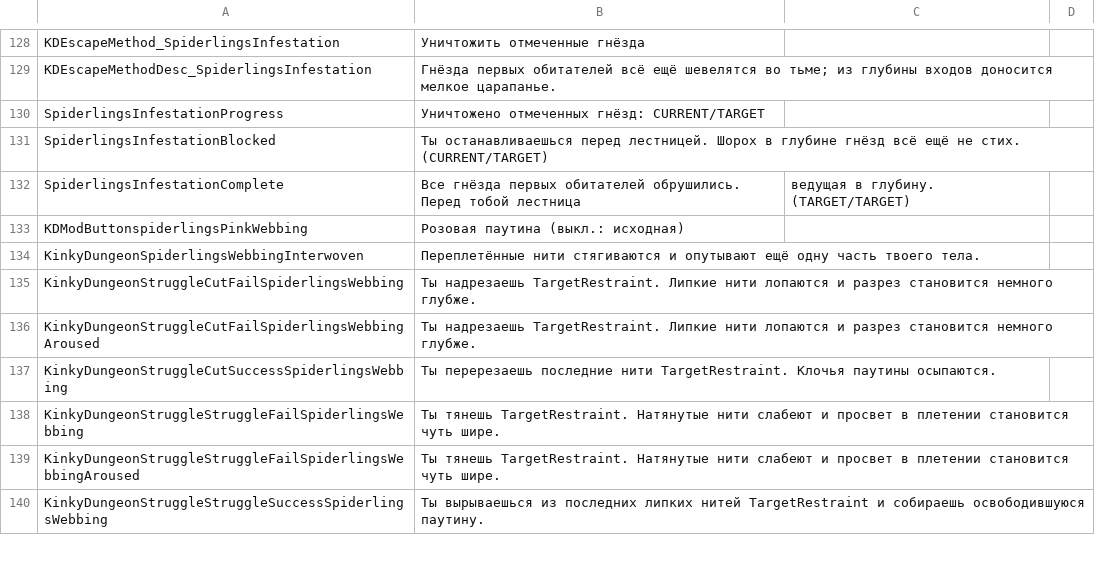
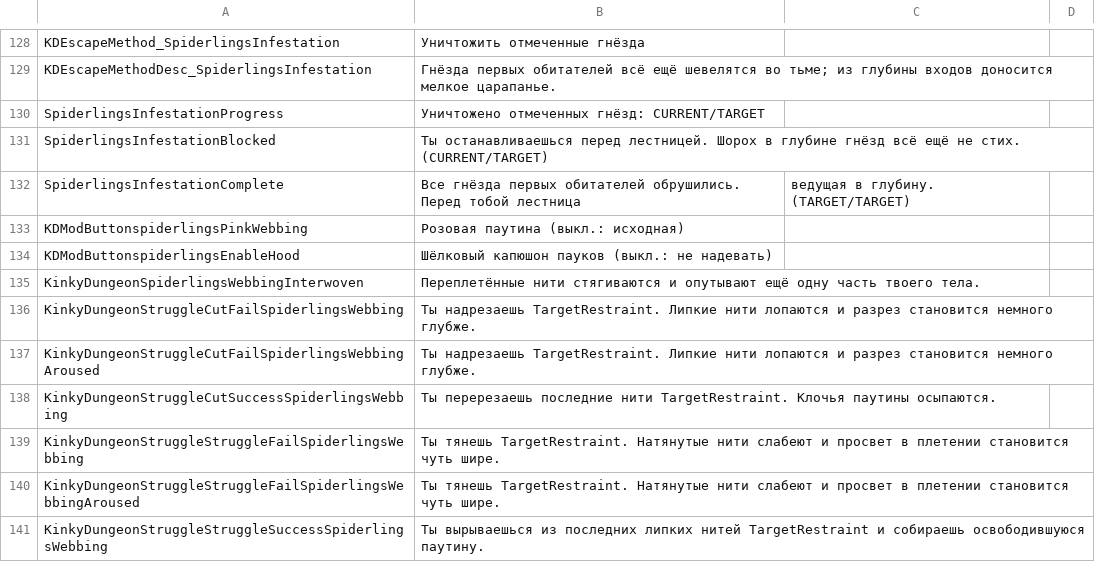
Before and after one commit to duromumuyazu74-rgb/Spiderlings, a CSV file: KinkyDungeon-Spiderlings/SpiderlingsRU.csv, drawn as a sheet; only a part is shown, gaps mark what is left out.

Commit message:
feat(spiderlings): make Hood optional and delay Mage rune blasts

```diff
--- a/KinkyDungeon-Spiderlings/SpiderlingsRU.csv
+++ b/KinkyDungeon-Spiderlings/SpiderlingsRU.csv
@@ -133,2 +133,3 @@ SpiderlingsInfestationComplete,Все гнёзда первых обитател
 KDModButtonspiderlingsPinkWebbing,Розовая паутина (выкл.: исходная)
+KDModButtonspiderlingsEnableHood,Шёлковый капюшон пауков (выкл.: не надевать)
 KinkyDungeonSpiderlingsWebbingInterwoven,Переплетённые нити стягиваются и опутывают ещё одну часть твоего тела.
```
Also changed, not shown: KinkyDungeon-Spiderlings/SpiderlingsCN.csv, KinkyDungeon-Spiderlings/SpiderlingsES.csv, 28 other files.
